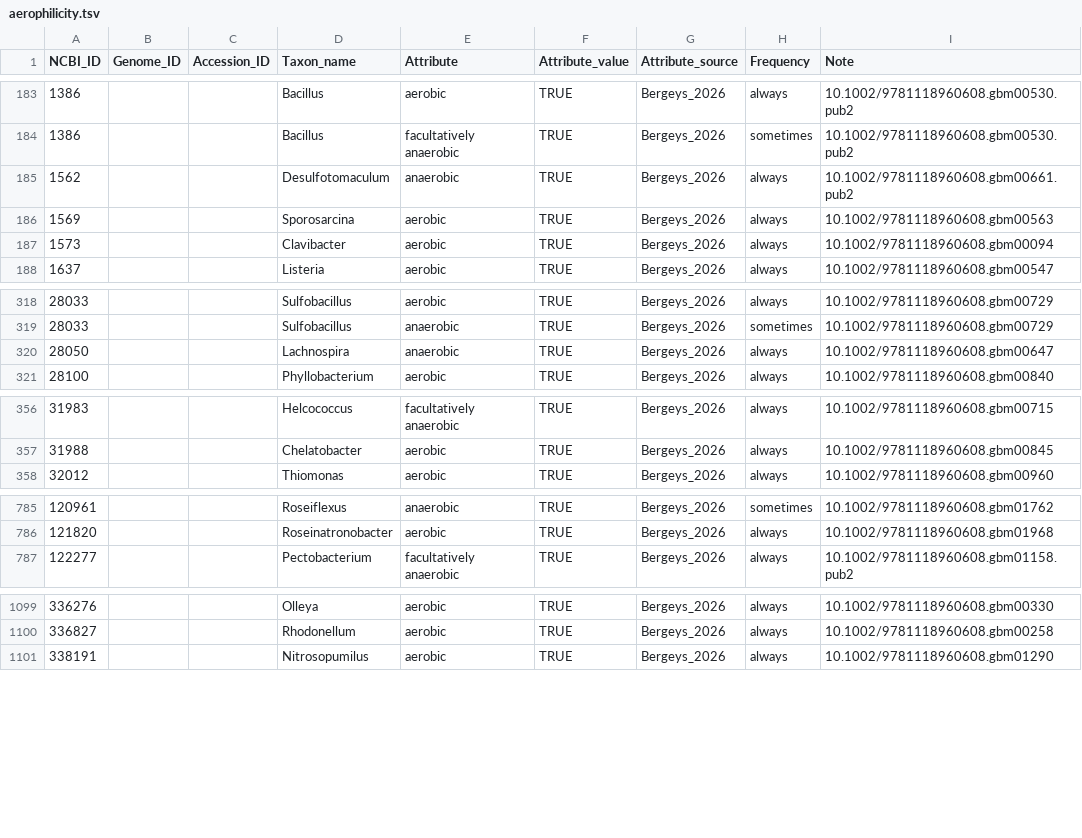
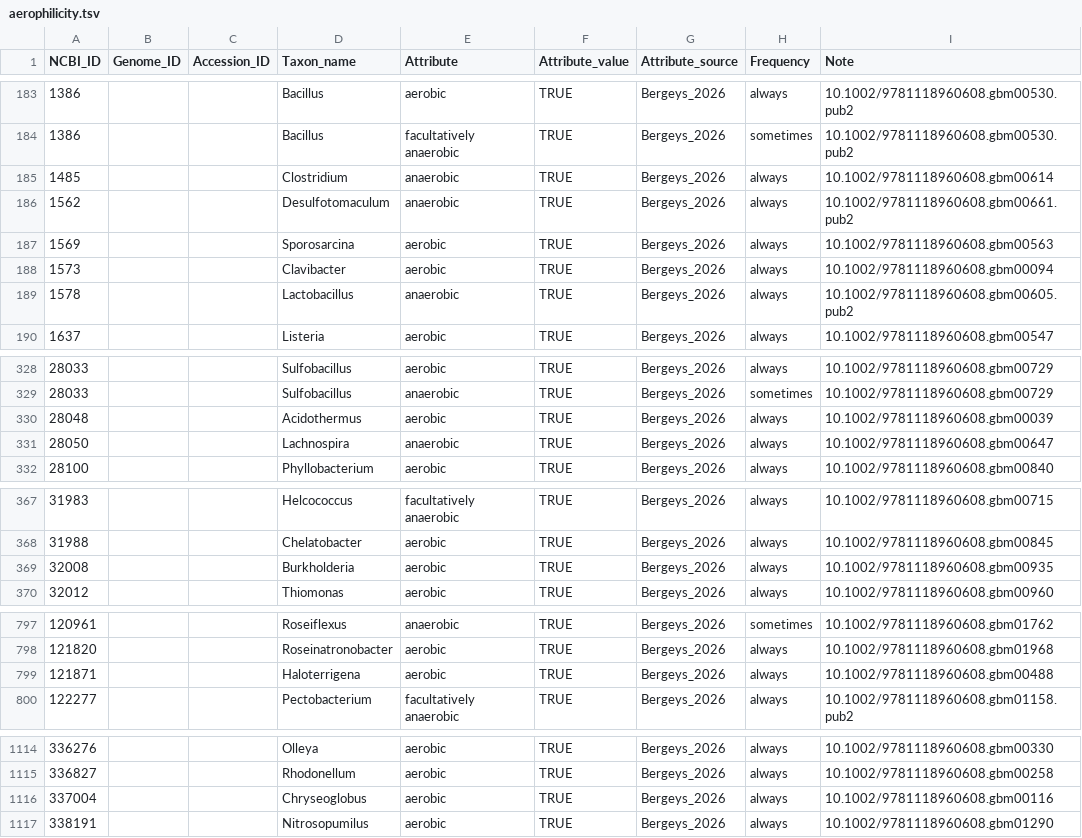
Before and after one commit to waldronlab/bugphyzzExports, a TSV file: sources/bergeys_2026/aerophilicity.tsv, drawn as a sheet; only a part is shown, gaps mark what is left out; the diff covers the shown part only.

```diff
--- a/sources/bergeys_2026/aerophilicity.tsv
+++ b/sources/bergeys_2026/aerophilicity.tsv
@@ -184,2 +184,3 @@ NCBI_ID	Genome_ID	Accession_ID	Taxon_name	Attribute	Attribute_value	Attribute_so
 1386			Bacillus	facultatively anaerobic	TRUE	Bergeys_2026	sometimes	10.1002/9781118960608.gbm00530.pub2
+1485			Clostridium	anaerobic	TRUE	Bergeys_2026	always	10.1002/9781118960608.gbm00614
 1562			Desulfotomaculum	anaerobic	TRUE	Bergeys_2026	always	10.1002/9781118960608.gbm00661.pub2
@@ -187,2 +188,3 @@ NCBI_ID	Genome_ID	Accession_ID	Taxon_name	Attribute	Attribute_value	Attribute_so
 1573			Clavibacter	aerobic	TRUE	Bergeys_2026	always	10.1002/9781118960608.gbm00094
+1578			Lactobacillus	anaerobic	TRUE	Bergeys_2026	always	10.1002/9781118960608.gbm00605.pub2
 1637			Listeria	aerobic	TRUE	Bergeys_2026	always	10.1002/9781118960608.gbm00547
@@ -319,2 +329,3 @@ NCBI_ID	Genome_ID	Accession_ID	Taxon_name	Attribute	Attribute_value	Attribute_so
 28033			Sulfobacillus	anaerobic	TRUE	Bergeys_2026	sometimes	10.1002/9781118960608.gbm00729
+28048			Acidothermus	aerobic	TRUE	Bergeys_2026	always	10.1002/9781118960608.gbm00039
 28050			Lachnospira	anaerobic	TRUE	Bergeys_2026	always	10.1002/9781118960608.gbm00647
@@ -357,2 +368,3 @@ NCBI_ID	Genome_ID	Accession_ID	Taxon_name	Attribute	Attribute_value	Attribute_so
 31988			Chelatobacter	aerobic	TRUE	Bergeys_2026	always	10.1002/9781118960608.gbm00845
+32008			Burkholderia	aerobic	TRUE	Bergeys_2026	always	10.1002/9781118960608.gbm00935
 32012			Thiomonas	aerobic	TRUE	Bergeys_2026	always	10.1002/9781118960608.gbm00960
@@ -786,2 +798,3 @@ NCBI_ID	Genome_ID	Accession_ID	Taxon_name	Attribute	Attribute_value	Attribute_so
 121820			Roseinatronobacter	aerobic	TRUE	Bergeys_2026	always	10.1002/9781118960608.gbm01968
+121871			Haloterrigena	aerobic	TRUE	Bergeys_2026	always	10.1002/9781118960608.gbm00488
 122277			Pectobacterium	facultatively anaerobic	TRUE	Bergeys_2026	always	10.1002/9781118960608.gbm01158.pub2
@@ -1100,2 +1115,3 @@ NCBI_ID	Genome_ID	Accession_ID	Taxon_name	Attribute	Attribute_value	Attribute_so
 336827			Rhodonellum	aerobic	TRUE	Bergeys_2026	always	10.1002/9781118960608.gbm00258
+337004			Chryseoglobus	aerobic	TRUE	Bergeys_2026	always	10.1002/9781118960608.gbm00116
 338191			Nitrosopumilus	aerobic	TRUE	Bergeys_2026	always	10.1002/9781118960608.gbm01290
```
Also changed, not shown: 11 added rows elsewhere in this file, sources/bergeys_2026/gram_stain.tsv, sources/bergeys_2026/growth_temperature.tsv, 10 other files.
